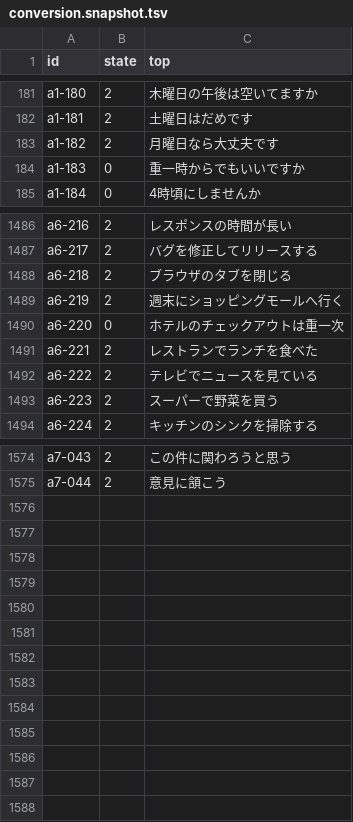
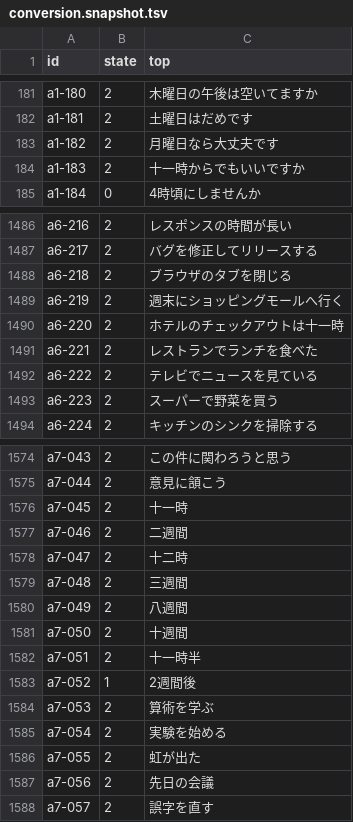
Before and after one commit to tsuyoshi-otake/sakura-input, a TSV file: corpus/accuracy/conversion.snapshot.tsv, drawn as a sheet; only a part is shown, gaps mark what is left out.

```diff
--- a/corpus/accuracy/conversion.snapshot.tsv
+++ b/corpus/accuracy/conversion.snapshot.tsv
@@ -183,3 +183,3 @@ a1-181	2	土曜日はだめです
 a1-182	2	月曜日なら大丈夫です
-a1-183	0	重一時からでもいいですか
+a1-183	2	十一時からでもいいですか
 a1-184	0	4時頃にしませんか
@@ -1489,3 +1489,3 @@ a6-218	2	ブラウザのタブを閉じる
 a6-219	2	週末にショッピングモールへ行く
-a6-220	0	ホテルのチェックアウトは重一次
+a6-220	2	ホテルのチェックアウトは十一時
 a6-221	2	レストランでランチを食べた
@@ -1575 +1575,14 @@ a7-043	2	この件に関わろうと思う
 a7-044	2	意見に頷こう
+a7-045	2	十一時
+a7-046	2	二週間
+a7-047	2	十二時
+a7-048	2	三週間
+a7-049	2	八週間
+a7-050	2	十週間
+a7-051	2	十一時半
+a7-052	1	2週間後
+a7-053	2	算術を学ぶ
+a7-054	2	実験を始める
+a7-055	2	虹が出た
+a7-056	2	先日の会議
+a7-057	2	誤字を直す
```
Also changed, not shown: corpus/accuracy/conversion.tsv, corpus/accuracy/floors.tsv, 7 other files.
